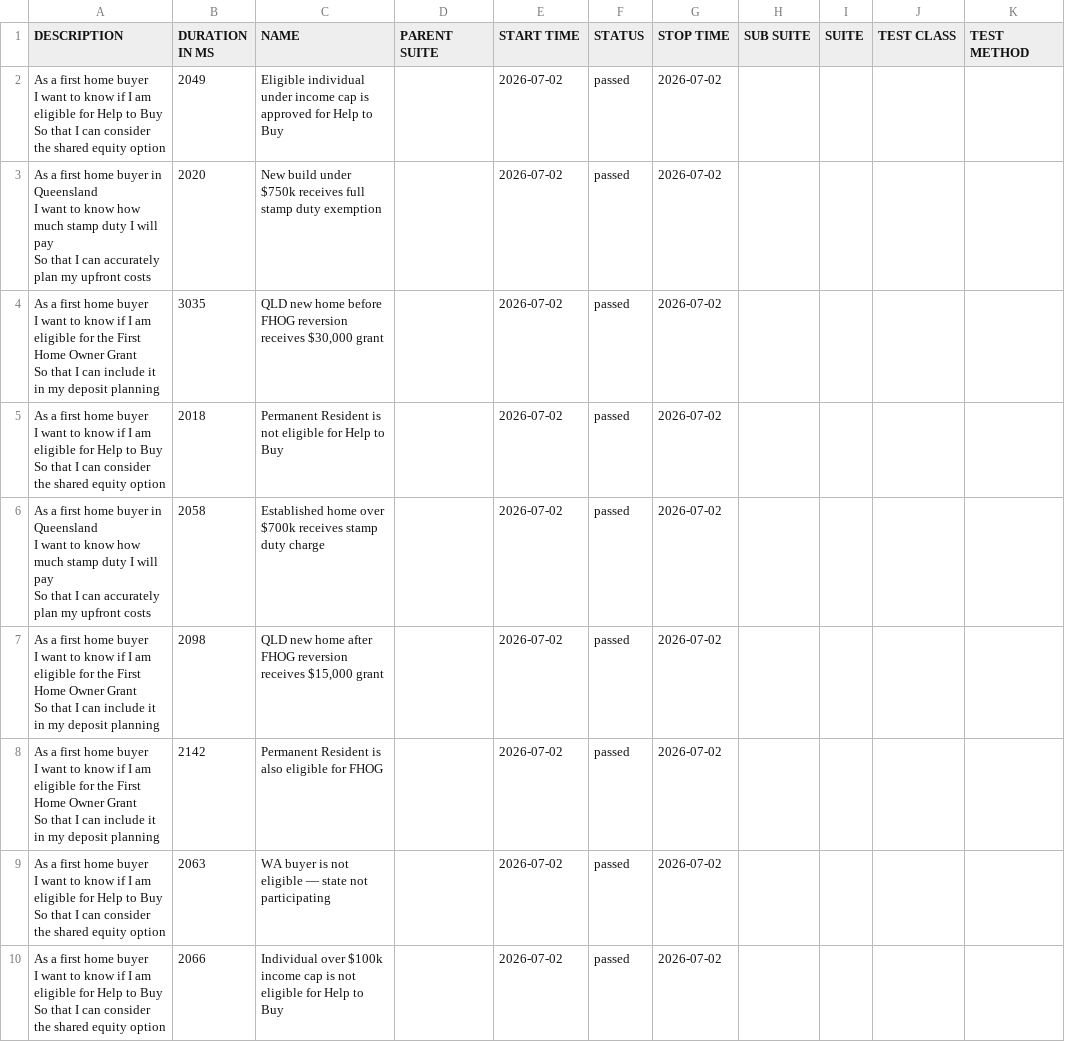
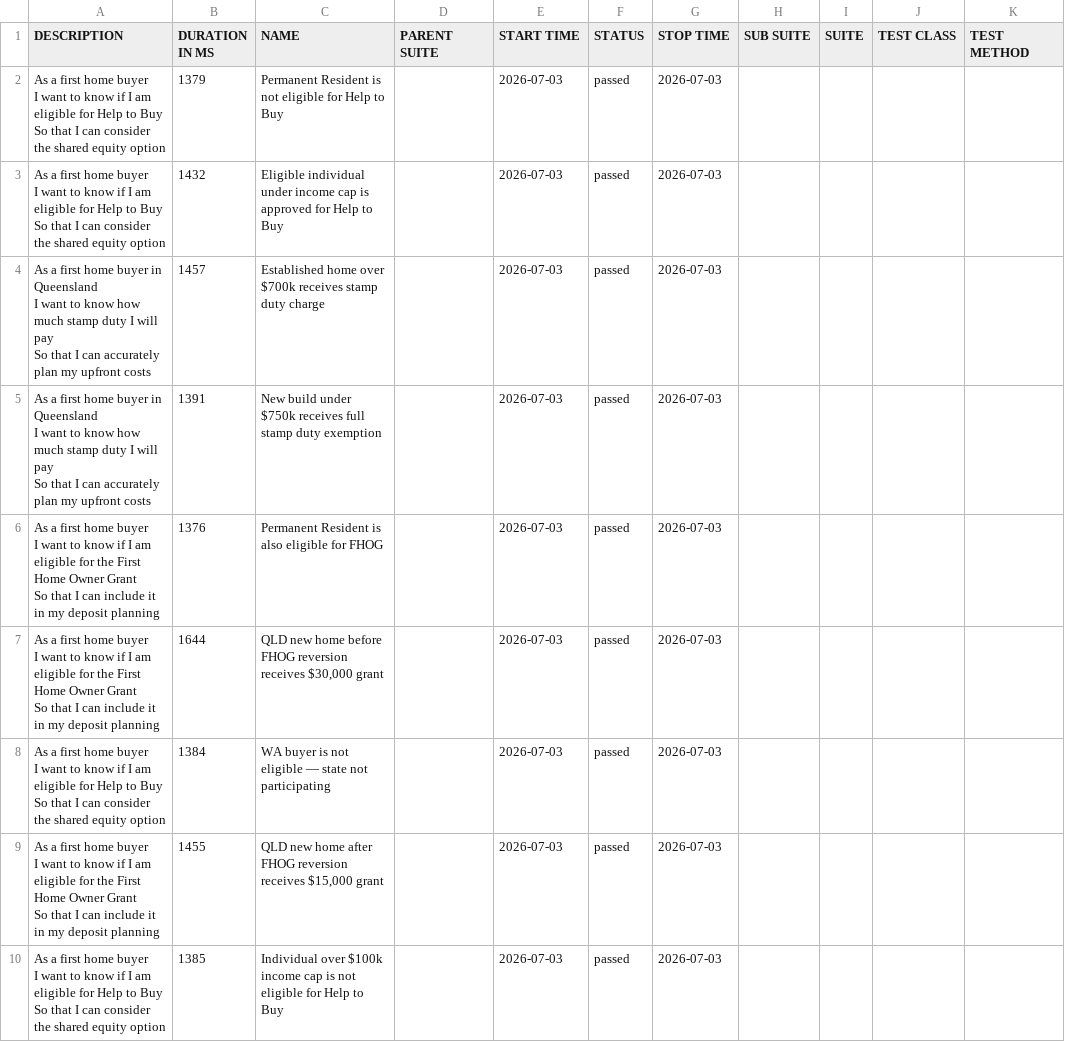
Before and after one commit to imon-buragohain/myfingoal-automation, a CSV file: latest/data/suites.csv, drawn as a sheet.

```diff
--- a/latest/data/suites.csv
+++ b/latest/data/suites.csv
@@ -1,28 +1,28 @@
 "DESCRIPTION","DURATION IN MS","NAME","PARENT SUITE","START TIME","STATUS","STOP TIME","SUB SUITE","SUITE","TEST CLASS","TEST METHOD"
-"As a first home buyer
-  I want to know if I am eligible for Help to Buy
-  So that I can consider the shared equity option","2049","Eligible individual under income cap is approved for Help to Buy","","2026-07-02","passed","2026-07-02","","","",""
-"As a first home buyer in Queensland
-  I want to know how much stamp duty I will pay
-  So that I can accurately plan my upfront costs","2020","New build under $750k receives full stamp duty exemption","","2026-07-02","passed","2026-07-02","","","",""
-"As a first home buyer
-  I want to know if I am eligible for the First Home Owner Grant
-  So that I can include it in my deposit planning","3035","QLD new home before FHOG reversion receives $30,000 grant","","2026-07-02","passed","2026-07-02","","","",""
-"As a first home buyer
-  I want to know if I am eligible for Help to Buy
-  So that I can consider the shared equity option","2018","Permanent Resident is not eligible for Help to Buy","","2026-07-02","passed","2026-07-02","","","",""
-"As a first home buyer in Queensland
-  I want to know how much stamp duty I will pay
-  So that I can accurately plan my upfront costs","2058","Established home over $700k receives stamp duty charge","","2026-07-02","passed","2026-07-02","","","",""
-"As a first home buyer
-  I want to know if I am eligible for the First Home Owner Grant
-  So that I can include it in my deposit planning","2098","QLD new home after FHOG reversion receives $15,000 grant","","2026-07-02","passed","2026-07-02","","","",""
-"As a first home buyer
-  I want to know if I am eligible for the First Home Owner Grant
-  So that I can include it in my deposit planning","2142","Permanent Resident is also eligible for FHOG","","2026-07-02","passed","2026-07-02","","","",""
-"As a first home buyer
-  I want to know if I am eligible for Help to Buy
-  So that I can consider the shared equity option","2063","WA buyer is not eligible — state not participating","","2026-07-02","passed","2026-07-02","","","",""
-"As a first home buyer
-  I want to know if I am eligible for Help to Buy
-  So that I can consider the shared equity option","2066","Individual over $100k income cap is not eligible for Help to Buy","","2026-07-02","passed","2026-07-02","","","",""
+"As a first home buyer
+  I want to know if I am eligible for Help to Buy
+  So that I can consider the shared equity option","1379","Permanent Resident is not eligible for Help to Buy","","2026-07-03","passed","2026-07-03","","","",""
+"As a first home buyer
+  I want to know if I am eligible for Help to Buy
+  So that I can consider the shared equity option","1432","Eligible individual under income cap is approved for Help to Buy","","2026-07-03","passed","2026-07-03","","","",""
+"As a first home buyer in Queensland
+  I want to know how much stamp duty I will pay
+  So that I can accurately plan my upfront costs","1457","Established home over $700k receives stamp duty charge","","2026-07-03","passed","2026-07-03","","","",""
+"As a first home buyer in Queensland
+  I want to know how much stamp duty I will pay
+  So that I can accurately plan my upfront costs","1391","New build under $750k receives full stamp duty exemption","","2026-07-03","passed","2026-07-03","","","",""
+"As a first home buyer
+  I want to know if I am eligible for the First Home Owner Grant
+  So that I can include it in my deposit planning","1376","Permanent Resident is also eligible for FHOG","","2026-07-03","passed","2026-07-03","","","",""
+"As a first home buyer
+  I want to know if I am eligible for the First Home Owner Grant
+  So that I can include it in my deposit planning","1644","QLD new home before FHOG reversion receives $30,000 grant","","2026-07-03","passed","2026-07-03","","","",""
+"As a first home buyer
+  I want to know if I am eligible for Help to Buy
+  So that I can consider the shared equity option","1384","WA buyer is not eligible — state not participating","","2026-07-03","passed","2026-07-03","","","",""
+"As a first home buyer
+  I want to know if I am eligible for the First Home Owner Grant
+  So that I can include it in my deposit planning","1455","QLD new home after FHOG reversion receives $15,000 grant","","2026-07-03","passed","2026-07-03","","","",""
+"As a first home buyer
+  I want to know if I am eligible for Help to Buy
+  So that I can consider the shared equity option","1385","Individual over $100k income cap is not eligible for Help to Buy","","2026-07-03","passed","2026-07-03","","","",""
```
Also changed, not shown: 32 other files.
